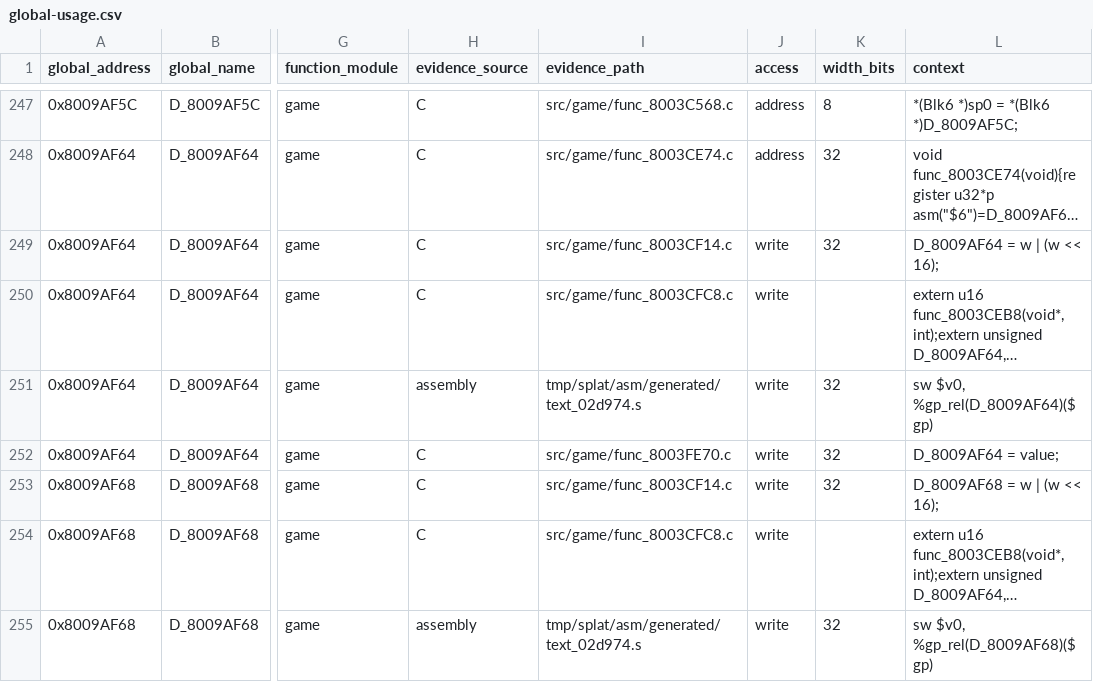
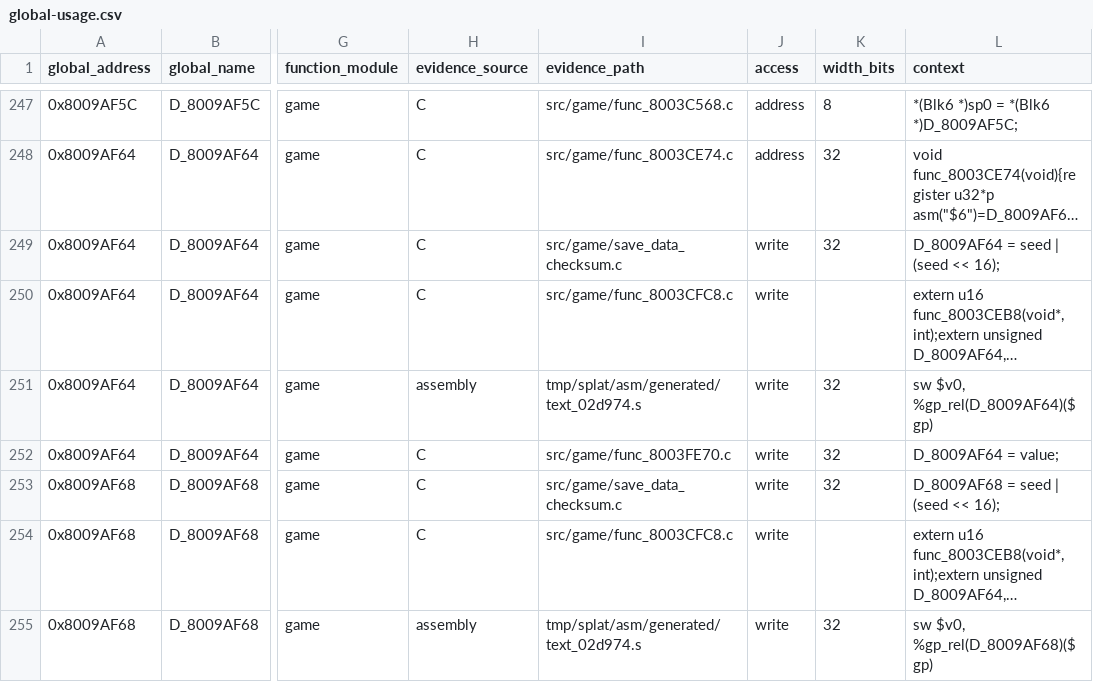
Before and after one commit to MaChInEgUn3/memories-decomp, a CSV file: notes/global-usage.csv, drawn as a sheet; only a part is shown, gaps mark what is left out; long unchanged cells end in …; the diff names each change by its address in the sheet, - before the commit and + after, or states it on an @@ line.

Commit message:
Coalesce save data checksum helpers (#126)
Groups func_8003CEB8 and func_8003CF14 into src/game/save_data_checksum.c.

The pair is contiguous (0x5C + 0xB4 = 0x110, exactly the span to 0x8003CFC8),
shares the gcc_2_8_1_g8 profile, and is defined in address order. The group
stops at 0x8003CFC8 because that function, while also matching C and adjacent,
builds with the g8_split profile.

func_8003CF14 checksums two sub-blocks and seeds a generator from each result
to fill guard words. Each CRC range ends exactly where its guard words begin:
0x000-0x33F then 15 words at 0x340, and 0x380-0x3EB then 4 words at 0x3EC,
with the checksum stored twice after each.

The CRC-16/XMODEM annotation is preserved and no SD_ symbol is touched.

Byte-identical reorganisation; CI reproduced SHA-256
84a54ed74f3d0edd6d81380839f7e4ef5bfb21ecea18be9a062bd6bfa5a45c88 with matching
C unchanged at 0x18514 bytes.

Part of #39.

```diff
--- a/notes/global-usage.csv
+++ b/notes/global-usage.csv
-I249 (evidence_path): src/game/func_8003CF14.c
+I249 (evidence_path): src/game/save_data_checksum.c
-L249 (context): D_8009AF64 = w | (w << 16);
+L249 (context): D_8009AF64 = seed | (seed << 16);
-I253 (evidence_path): src/game/func_8003CF14.c
+I253 (evidence_path): src/game/save_data_checksum.c
-L253 (context): D_8009AF68 = w | (w << 16);
+L253 (context): D_8009AF68 = seed | (seed << 16);
```
Also changed, not shown: 4 other files.
